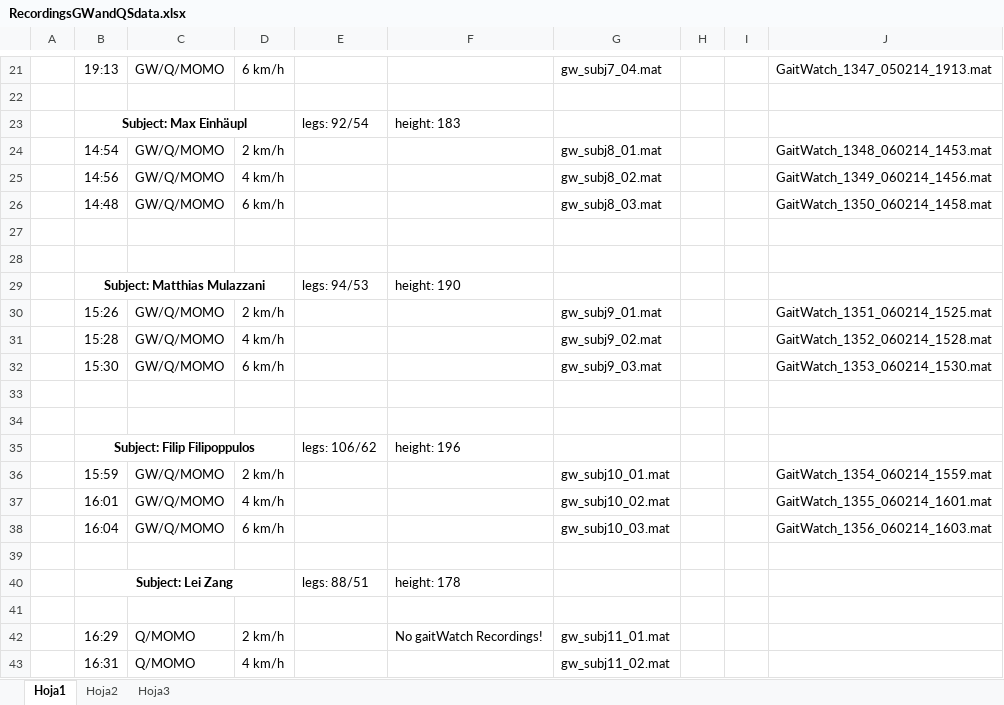
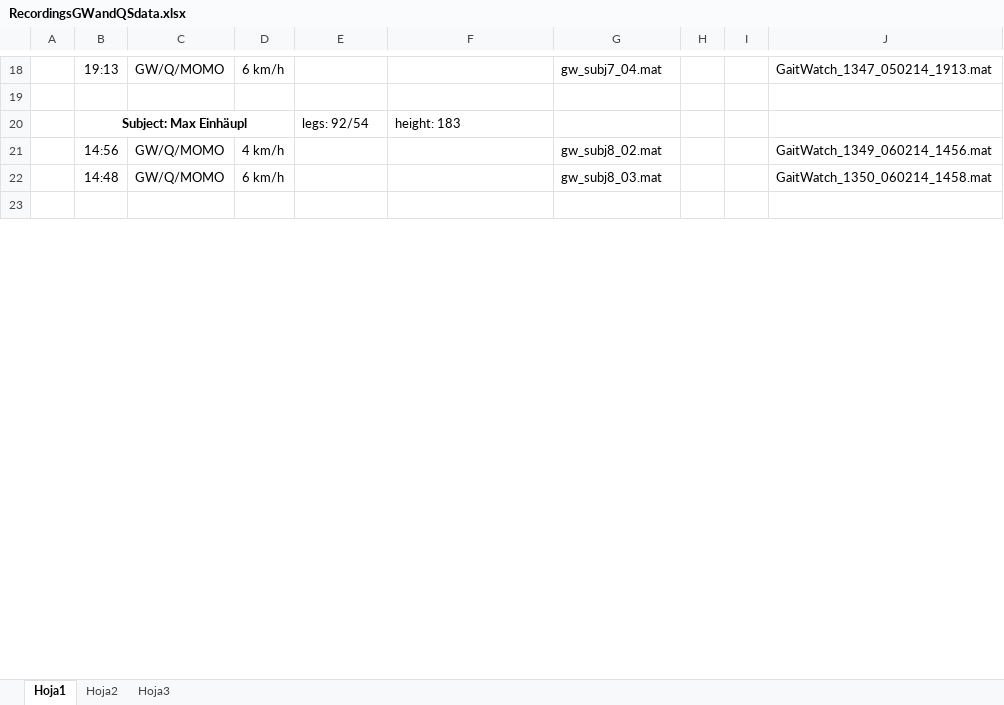
Before and after one commit to aolivares/APA, an Excel workbook: First iteration/scripts/APA Analisys/RecordingsGWandQSdata.xlsx, sheet Hoja1, drawn as a sheet; only a part is shown, gaps mark what is left out; values as stored, in another font and other column widths than the file's, no borders; the diff covers the shown part only; the diff names each change by its address in the sheet, - before the commit and + after, or states it on an @@ line.

```diff
--- a/First iteration/scripts/APA Analisys/RecordingsGWandQSdata.xlsx (sheet Hoja1)
+++ b/First iteration/scripts/APA Analisys/RecordingsGWandQSdata.xlsx (sheet Hoja1)
-row 24:  | 14:54 | GW/Q/MOMO | 2 km/h |  |  | gw_subj8_01.mat |  |  | GaitWatch_1348_060214_1453.mat
-row 28: (empty)
-row 29:  | Subject: Matthias Mulazzani |  |  | legs: 94/53 | height: 190
-row 30:  | 15:26 | GW/Q/MOMO | 2 km/h |  |  | gw_subj9_01.mat |  |  | GaitWatch_1351_060214_1525.mat
-row 31:  | 15:28 | GW/Q/MOMO | 4 km/h |  |  | gw_subj9_02.mat |  |  | GaitWatch_1352_060214_1528.mat
-row 32:  | 15:30 | GW/Q/MOMO | 6 km/h |  |  | gw_subj9_03.mat |  |  | GaitWatch_1353_060214_1530.mat
-row 33: (empty)
-row 34: (empty)
-row 35:  | Subject: Filip Filipoppulos |  |  | legs: 106/62 | height: 196
-row 36:  | 15:59 | GW/Q/MOMO | 2 km/h |  |  | gw_subj10_01.mat |  |  | GaitWatch_1354_060214_1559.mat
-row 37:  | 16:01 | GW/Q/MOMO | 4 km/h |  |  | gw_subj10_02.mat |  |  | GaitWatch_1355_060214_1601.mat
-row 38:  | 16:04 | GW/Q/MOMO | 6 km/h |  |  | gw_subj10_03.mat |  |  | GaitWatch_1356_060214_1603.mat
-row 39: (empty)
-row 40:  | Subject: Lei Zang |  |  | legs: 88/51 | height: 178
-row 41: (empty)
-row 42:  | 16:29 | Q/MOMO | 2 km/h |  | No gaitWatch Recordings! | gw_subj11_01.mat
-row 43:  | 16:31 | Q/MOMO | 4 km/h |  |  | gw_subj11_02.mat
```
Also changed, not shown: 13 removed rows and 1 edited cell elsewhere in this sheet, 1 other file.
